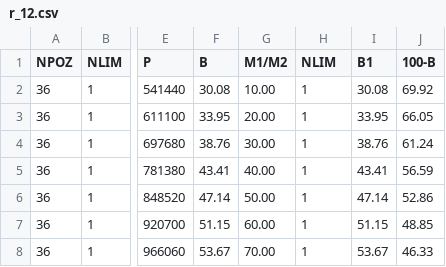
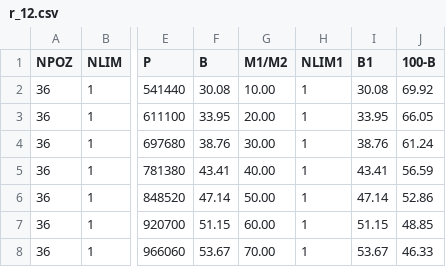
Before and after one commit to santono/gpss_f, a CSV file: r_12.csv, drawn as a sheet; only a part is shown, gaps mark what is left out; the diff names each change by its address in the sheet, - before the commit and + after, or states it on an @@ line.

Commit message:
R_12 corrections

```diff
--- a/r_12.csv
+++ b/r_12.csv
-H1: NLIM
+H1: NLIM1
```
